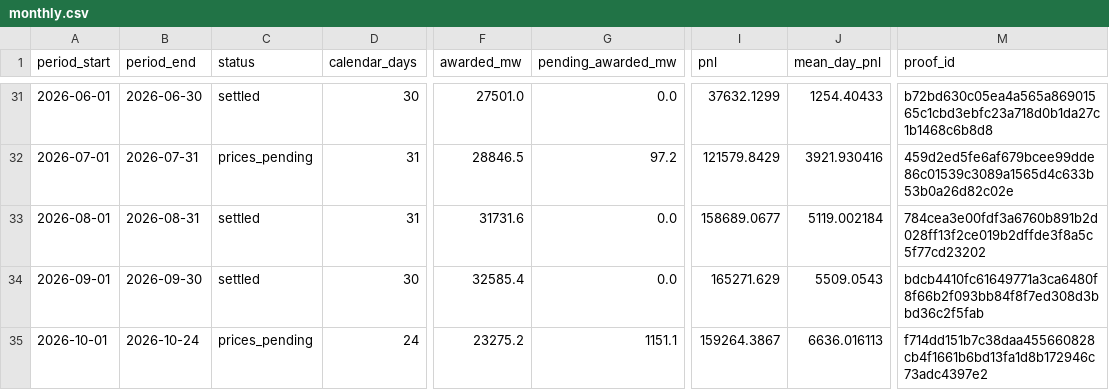
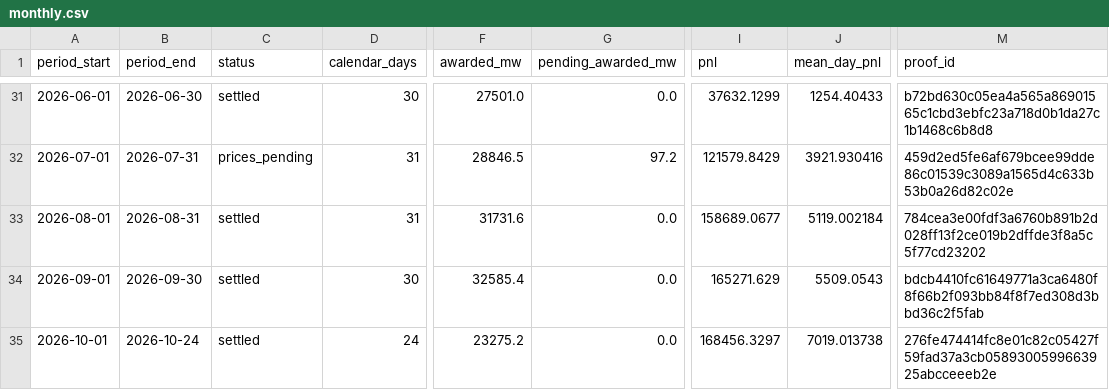
Before and after one commit to jameskim247/ptp-track-record, a CSV file: data/pairs-100/monthly.csv, drawn as a sheet; only a part is shown, gaps mark what is left out; the diff names each change by its address in the sheet, - before the commit and + after, or states it on an @@ line.

```diff
--- a/data/pairs-100/monthly.csv
+++ b/data/pairs-100/monthly.csv
-C35 (status): prices_pending
+C35 (status): settled
-G35 (pending_awarded_mw): 1151.1
+G35 (pending_awarded_mw): 0.0
-I35 (pnl): 159264.3867
+I35 (pnl): 168456.3297
-J35 (mean_day_pnl): 6636.016113
+J35 (mean_day_pnl): 7019.013738
-M35 (proof_id): f714dd151b7c38daa455660828cb4f1661b6bd13fa1d8b172946c73adc4397e2
+M35 (proof_id): 276fe474414fc8e01c82c05427f59fad37a3cb0589300599663925abcceeeb2e
```
Also changed, not shown: data/pairs-100/daily.csv, data/pairs-100/weekly.csv, 12 other files.
